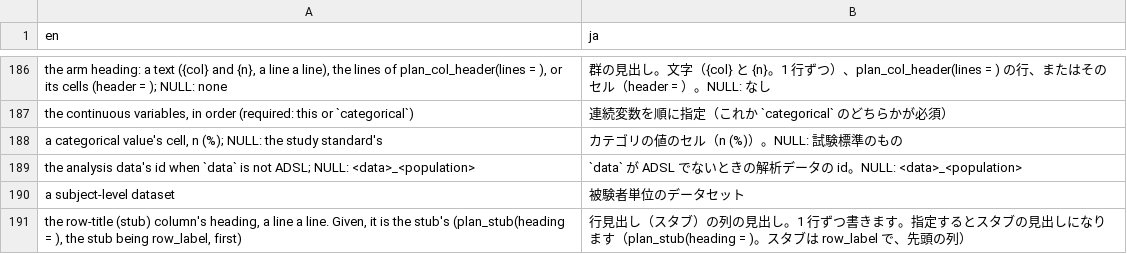
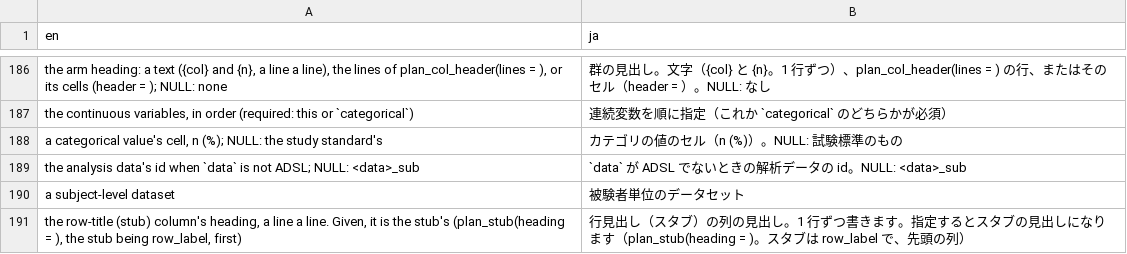
Before and after one commit to ichirio/tflplanner, a CSV file: inst/i18n/strings/template_labels.csv, drawn as a sheet; only a part is shown, gaps mark what is left out.

```diff
--- a/inst/i18n/strings/template_labels.csv
+++ b/inst/i18n/strings/template_labels.csv
@@ -188,3 +188,3 @@
 "a categorical value's cell, n (%); NULL: the study standard's","カテゴリの値のセル（n (%)）。NULL: 試験標準のもの"
-"the analysis data's id when `data` is not ADSL; NULL: <data>_<population>","`data` が ADSL でないときの解析データの id。NULL: <data>_<population>"
+"the analysis data's id when `data` is not ADSL; NULL: <data>_sub","`data` が ADSL でないときの解析データの id。NULL: <data>_sub"
 "a subject-level dataset","被験者単位のデータセット"
```
Also changed, not shown: inst/i18n/strings/common.csv.
